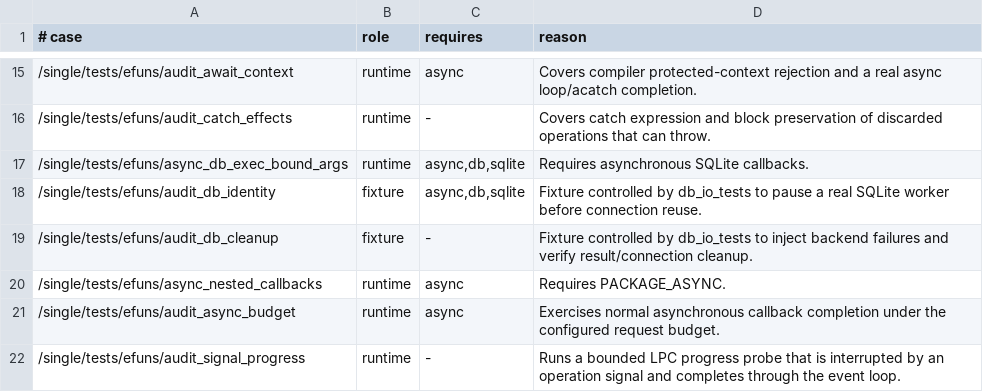
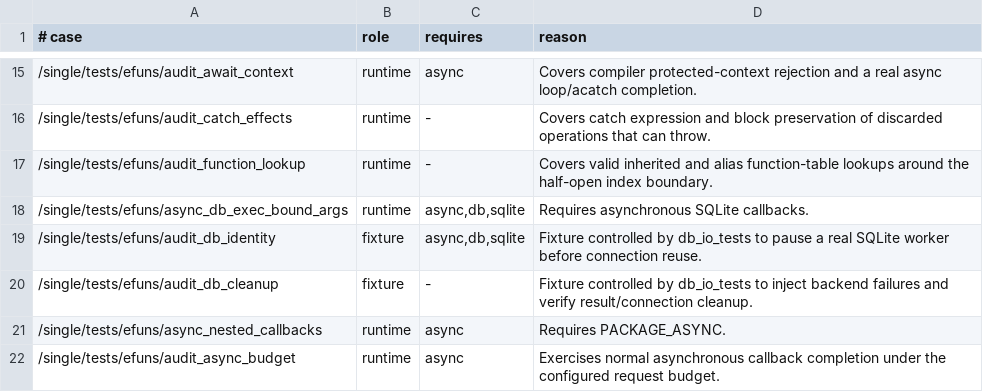
Before and after one commit to FengYunCalm/fluffos-xk, a TSV file: testsuite/etc/test-scopes.tsv, drawn as a sheet; only a part is shown, gaps mark what is left out; the shorter side is filled out with more unchanged rows.

Commit message:
fix vm function table upper bound

```diff
--- a/testsuite/etc/test-scopes.tsv
+++ b/testsuite/etc/test-scopes.tsv
@@ -16,2 +16,3 @@
 /single/tests/efuns/audit_catch_effects	runtime	-	Covers catch expression and block preservation of discarded operations that can throw.
+/single/tests/efuns/audit_function_lookup	runtime	-	Covers valid inherited and alias function-table lookups around the half-open index boundary.
 /single/tests/efuns/async_db_exec_bound_args	runtime	async,db,sqlite	Requires asynchronous SQLite callbacks.
```
Also changed, not shown: 5 other files.
